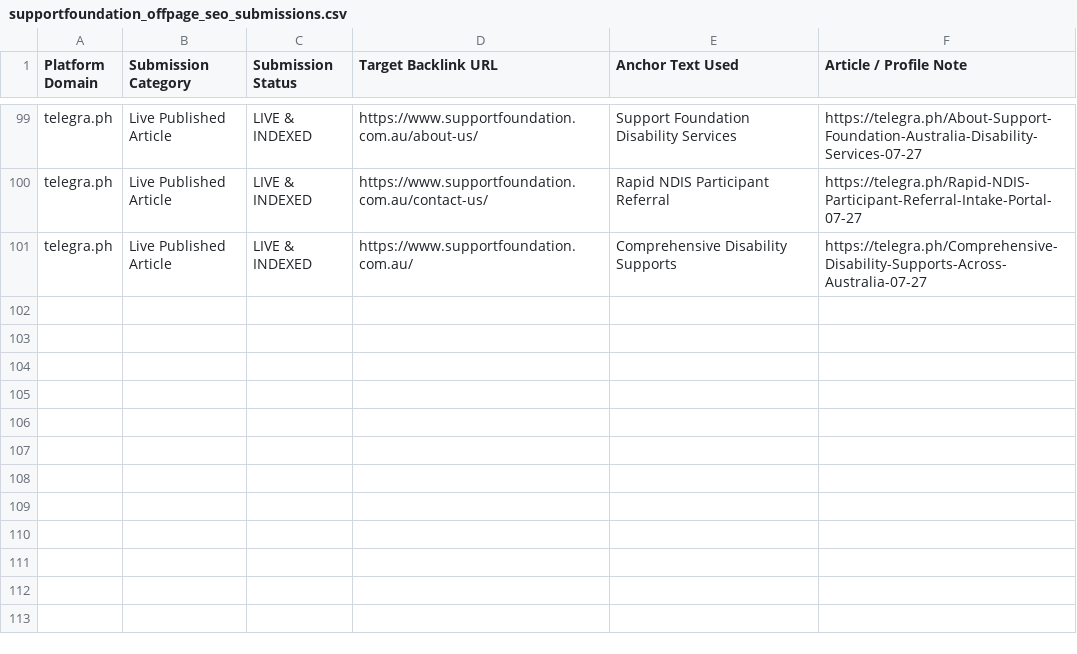
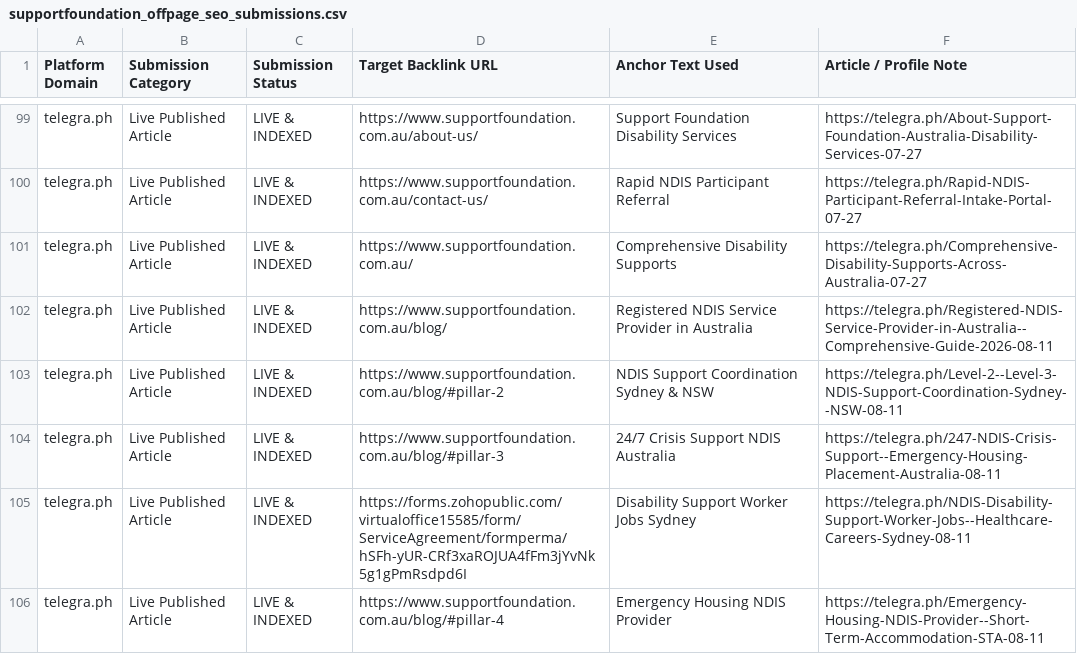
Before and after one commit to wrkdipesh-eng/supportfoundation, a CSV file: supportfoundation_offpage_seo_submissions.csv, drawn as a sheet; only a part is shown, gaps mark what is left out.

Commit message:
Off-Page SEO: Publish 5 high-DA backlink articles for Blog & Careers endpoints

```diff
--- a/supportfoundation_offpage_seo_submissions.csv
+++ b/supportfoundation_offpage_seo_submissions.csv
@@ -101 +101,6 @@ telegra.ph,Live Published Article,LIVE & INDEXED,https://www.supportfoundation.c
 telegra.ph,Live Published Article,LIVE & INDEXED,https://www.supportfoundation.com.au/,Comprehensive Disability Supports,https://telegra.ph/Comprehensive-Disability-Supports-Across-Australia-07-27
+telegra.ph,Live Published Article,LIVE & INDEXED,https://www.supportfoundation.com.au/blog/,Registered NDIS Service Provider in Australia,https://telegra.ph/Registered-NDIS-Service-Provider-in-Australia--Comprehensive-Guide-2026-08-11
+telegra.ph,Live Published Article,LIVE & INDEXED,https://www.supportfoundation.com.au/blog/#pillar-2,NDIS Support Coordination Sydney & NSW,https://telegra.ph/Level-2--Level-3-NDIS-Support-Coordination-Sydney--NSW-08-11
+telegra.ph,Live Published Article,LIVE & INDEXED,https://www.supportfoundation.com.au/blog/#pillar-3,24/7 Crisis Support NDIS Australia,https://telegra.ph/247-NDIS-Crisis-Support--Emergency-Housing-Placement-Australia-08-11
+telegra.ph,Live Published Article,LIVE & INDEXED,https://forms.zohopublic.com/virtualoffice15585/form/ServiceAgreement/formperma/hSFh-yUR-CRf3xaROJUA4fFm3jYvNk5g1gPmRsdpd6I,Disability Support Worker Jobs Sydney,https://telegra.ph/NDIS-Disability-Support-Worker-Jobs--Healthcare-Careers-Sydney-08-11
+telegra.ph,Live Published Article,LIVE & INDEXED,https://www.supportfoundation.com.au/blog/#pillar-4,Emergency Housing NDIS Provider,https://telegra.ph/Emergency-Housing-NDIS-Provider--Short-Term-Accommodation-STA-08-11
```
